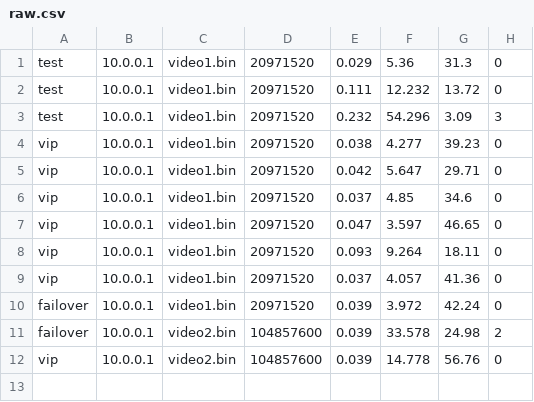
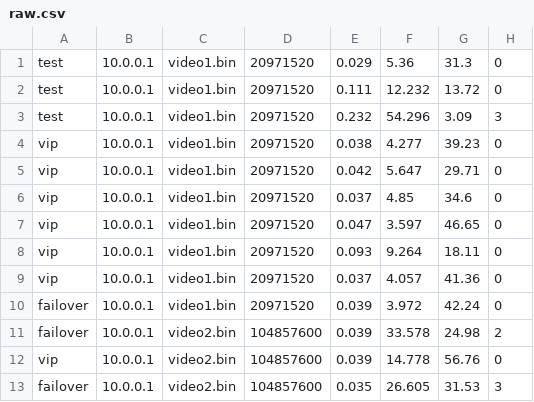
Before and after one commit to SupreethProPrahlada/smart-cdn, a CSV file: results/raw.csv, drawn as a sheet; the diff names each change by its address in the sheet, - before the commit and + after, or states it on an @@ line.

Commit message:
Failover test script and result

```diff
--- a/results/raw.csv
+++ b/results/raw.csv
+row 13: failover | 10.0.0.1 | video2.bin | 104857600 | 0.035 | 26.605 | 31.53 | 3
```
Also changed, not shown: 2 other files.
